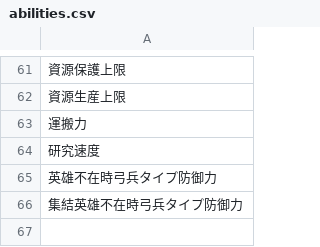
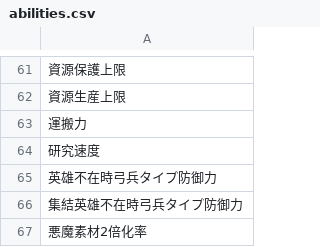
Before and after one commit to kaekasui/cryuni_sim, a CSV file: db/seeds/abilities.csv, drawn as a sheet; only a part is shown, gaps mark what is left out; the diff names each change by its address in the sheet, - before the commit and + after, or states it on an @@ line.

```diff
--- a/db/seeds/abilities.csv
+++ b/db/seeds/abilities.csv
+row 67: 悪魔素材2倍化率
```
Also changed, not shown: db/seeds/attached_core_abilities.csv, db/seeds/attached_hero_abilities.csv, 2 other files.
